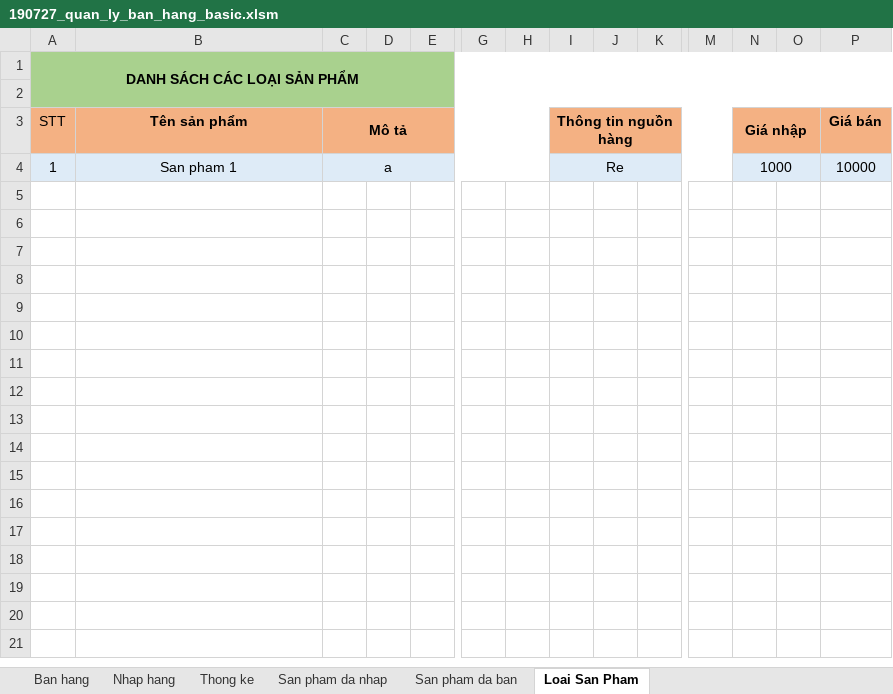
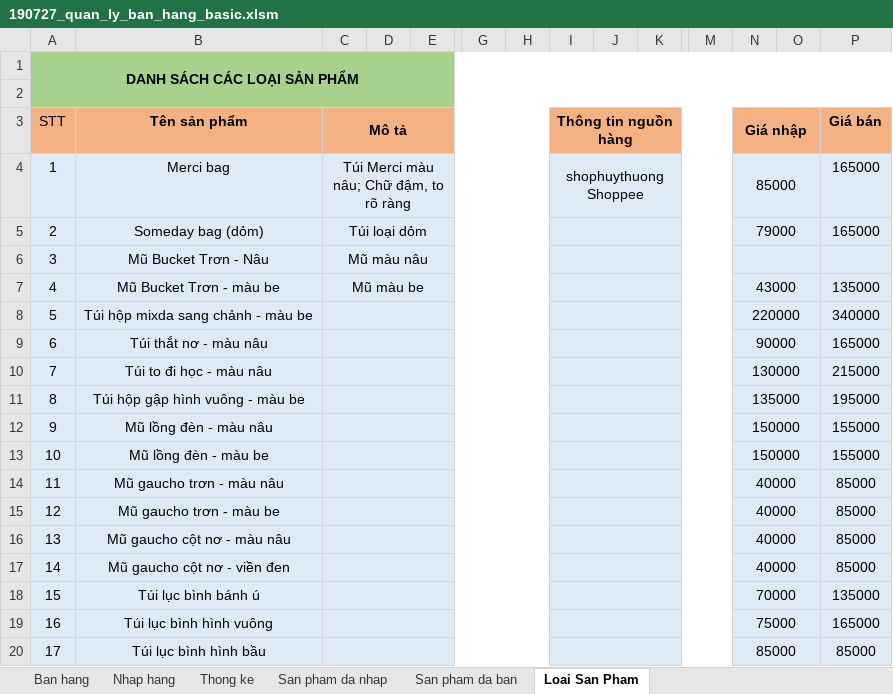
Before and after one commit to QuangQuoc/quanlybanhang, an Excel workbook: 01. File excel quan ly/190727_quan_ly_ban_hang_basic.xlsm, sheet Loai San Pham, drawn as a sheet; only a part is shown, gaps mark what is left out; values as stored, in another font and other column widths than the file's, no borders; rows hold the shown columns only; the diff covers the shown part only; the diff names each change by its address in the sheet, - before the commit and + after, or states it on an @@ line.

Commit message:
Nhập Tất cả sản phẩm đang có - Chưa sửa quản lý theo mã số
Cần quản lý theo mã số để tránh nhầm lần; Thông tin nguồn hàng bán ra phải phụ thuộc vào Số sản phẩm còn lại

```diff
--- a/01. File excel quan ly/190727_quan_ly_ban_hang_basic.xlsm (sheet Loai San Pham)
+++ b/01. File excel quan ly/190727_quan_ly_ban_hang_basic.xlsm (sheet Loai San Pham)
-B4 (Tên sản phẩm): San pham 1
+B4 (Tên sản phẩm): Merci bag
-C4 (Mô tả): a
+C4 (Mô tả): Túi Merci màu nâu; Chữ đậm, to rõ ràng
-I4 (Thông tin nguồn hàng): Re
+I4 (Thông tin nguồn hàng): shophuythuong Shoppee
-N4 (Giá nhập): 1000
+N4 (Giá nhập): 85000
-P4 (Giá bán): 10000
+P4 (Giá bán): 165000
+row 5: 2 | Someday bag (dỏm) | Túi loại dỏm |  |  |  |  |  |  |  |  | 79000 |  | 165000
+row 6: 3 | Mũ Bucket Trơn - Nâu | Mũ màu nâu
+row 7: 4 | Mũ Bucket Trơn - màu be | Mũ màu be |  |  |  |  |  |  |  |  | 43000 |  | 135000
+row 8: 5 | Túi hộp mixda sang chảnh - màu be |  |  |  |  |  |  |  |  |  | 220000 |  | 340000
+row 9: 6 | Túi thắt nơ - màu nâu |  |  |  |  |  |  |  |  |  | 90000 |  | 165000
+row 10: 7 | Túi to đi học - màu nâu |  |  |  |  |  |  |  |  |  | 130000 |  | 215000
+row 11: 8 | Túi hộp gập hình vuông - màu be |  |  |  |  |  |  |  |  |  | 135000 |  | 195000
+row 12: 9 | Mũ lồng đèn - màu nâu |  |  |  |  |  |  |  |  |  | 150000 |  | 155000
+row 13: 10 | Mũ lồng đèn - màu be |  |  |  |  |  |  |  |  |  | 150000 |  | 155000
+row 14: 11 | Mũ gaucho trơn - màu nâu |  |  |  |  |  |  |  |  |  | 40000 |  | 85000
+row 15: 12 | Mũ gaucho trơn - màu be |  |  |  |  |  |  |  |  |  | 40000 |  | 85000
+row 16: 13 | Mũ gaucho cột nơ - màu nâu |  |  |  |  |  |  |  |  |  | 40000 |  | 85000
+row 17: 14 | Mũ gaucho cột nơ - viền đen |  |  |  |  |  |  |  |  |  | 40000 |  | 85000
+row 18: 15 | Túi lục bình bánh ú |  |  |  |  |  |  |  |  |  | 70000 |  | 135000
+row 19: 16 | Túi lục bình hình vuông |  |  |  |  |  |  |  |  |  | 75000 |  | 165000
+row 20: 17 | Túi lục bình hình bầu |  |  |  |  |  |  |  |  |  | 85000 |  | 85000
```
Also changed, not shown: 27 added rows elsewhere in this sheet, sheet San pham da nhap, charts or pictures.
